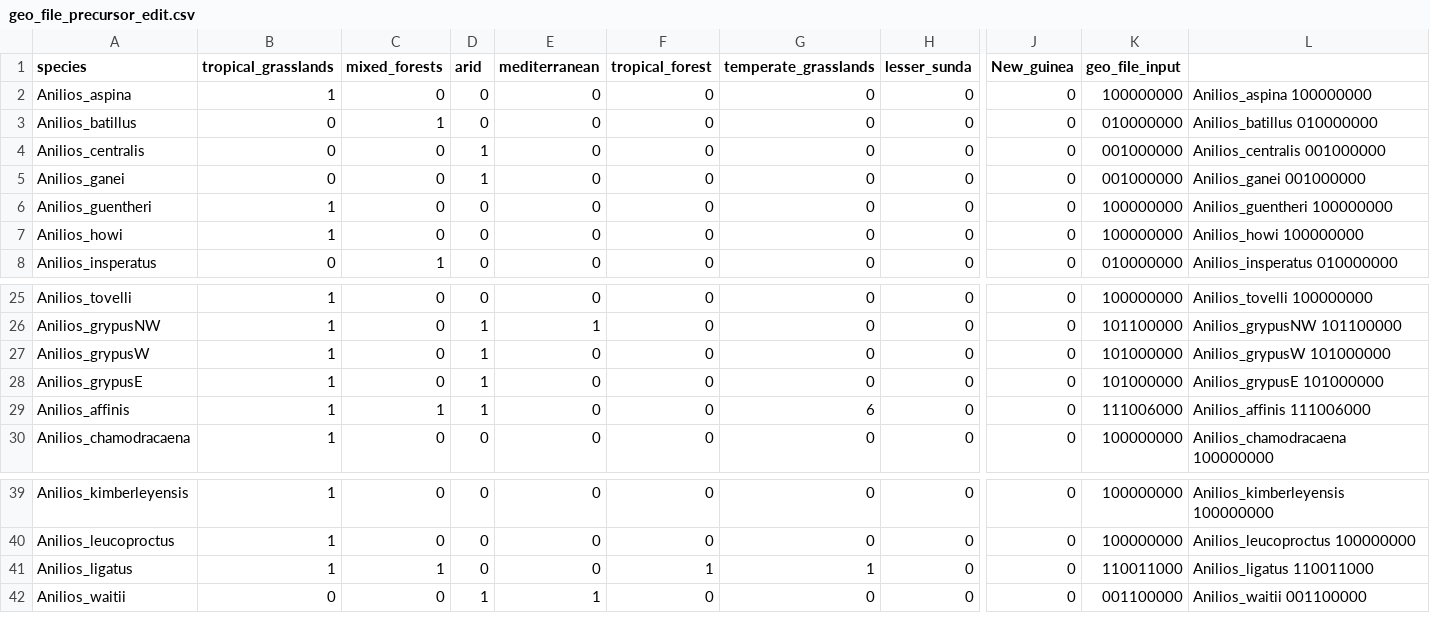
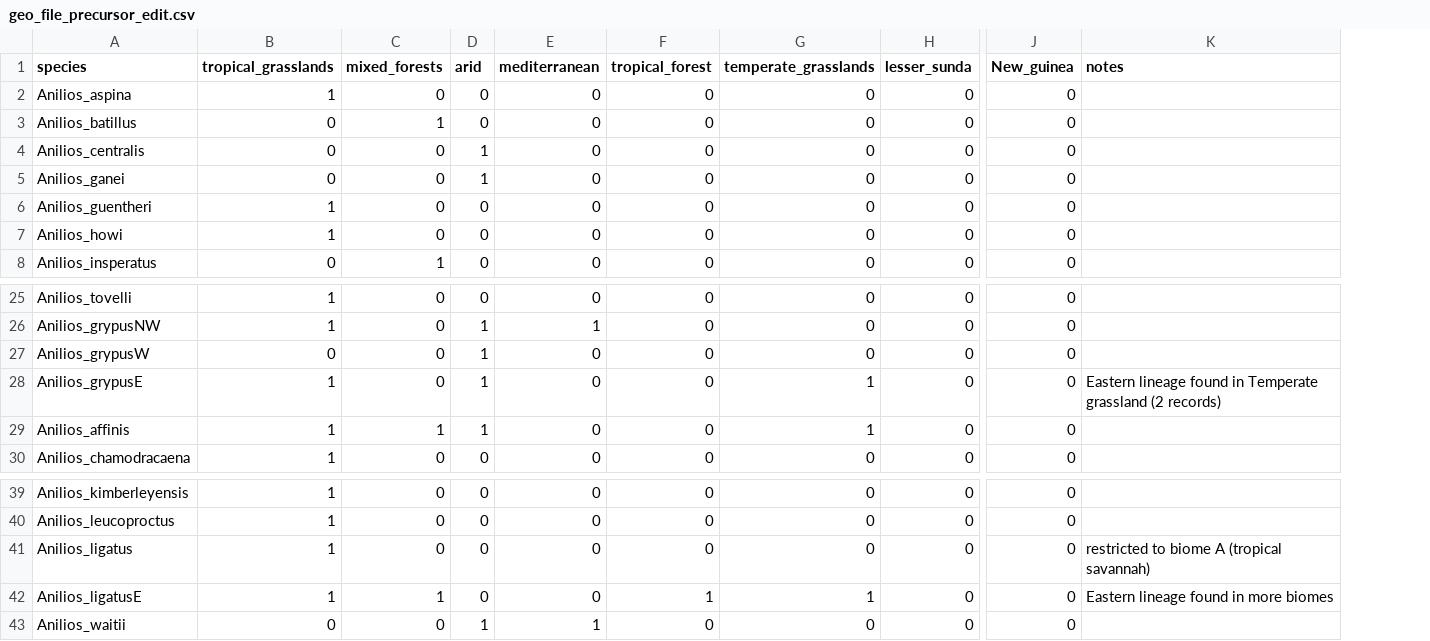
Before and after one commit to stiatragul/ozblindsnakebiogeography, a CSV file: data/intermediate_data/geo_file_precursor_edit.csv, drawn as a sheet; only a part is shown, gaps mark what is left out; removed rows and columns are numbered as before the commit, all else as after; rows hold the shown columns only; the diff names each change by its address in the sheet, - before the commit and + after, or states it on an @@ line.

```diff
--- a/data/intermediate_data/geo_file_precursor_edit.csv
+++ b/data/intermediate_data/geo_file_precursor_edit.csv
-column K (geo_file_input), rows 2-8: 100000000 | 010000000 | 001000000 | 001000000 | 100000000 | 100000000 | 010000000; rows 25-30: 100000000 | 101100000 | 101000000 | 101000000 | 111006000 | 100000000; rows 39-42: 100000000 | 100000000 | 110011000 | 001100000
-column L, rows 2-8: Anilios_aspina 100000000 | Anilios_batillus 010000000 | Anilios_centralis 001000000 | Anilios_ganei 001000000 | Anilios_guentheri 100000000 | Anilios_howi 100000000 | Anilios_insperatus 010000000; rows 25-30: Anilios_tovelli 100000000 | Anilios_grypusNW 101100000 | Anilios_grypusW 101000000 | Anilios_grypusE 101000000 | Anilios_affinis 111006000 | Anilios_chamodracaena 100000000; rows 39-42: Anilios_kimberleyensis 100000000 | Anilios_leucoproctus 100000000 | Anilios_ligatus 110011000 | Anilios_waitii 001100000
+column K (notes), row 28: Eastern lineage found in Temperate grassland (2 records); row 41: restricted to biome A (tropical savannah)
-B27 (tropical_grasslands): 1
+B27 (tropical_grasslands): 0
-G28 (temperate_grasslands): 0
+G28 (temperate_grasslands): 1
-G29 (temperate_grasslands): 6
+G29 (temperate_grasslands): 1
-C41 (mixed_forests): 1
+C41 (mixed_forests): 0
-F41 (tropical_forest): 1
+F41 (tropical_forest): 0
-G41 (temperate_grasslands): 1
+G41 (temperate_grasslands): 0
+row 42: Anilios_ligatusE | 1 | 1 | 0 | 0 | 1 | 1 | 0 | 0 | Eastern lineage found in more biomes
```
Also changed, not shown: data/intermediate_data/geo_file_precursor.csv, 38 other files.
